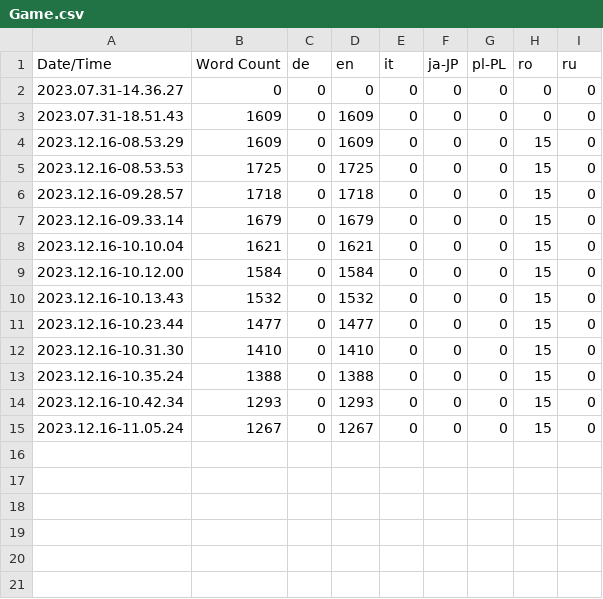
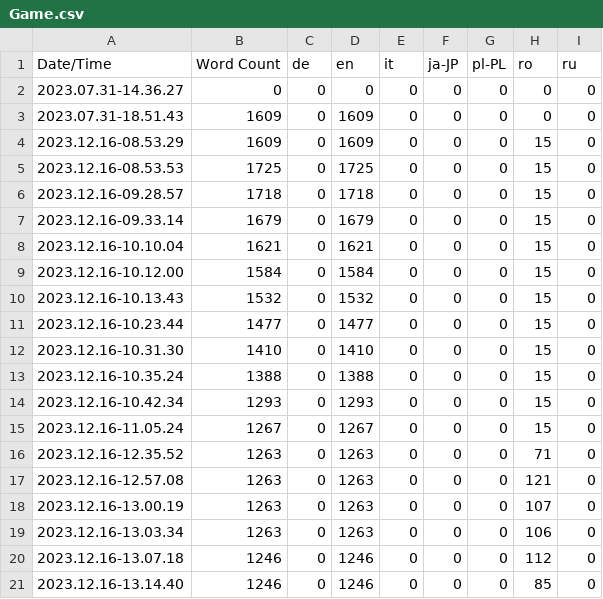
Before and after one commit to DavidJoacaRo/Budget-Backrooms, a CSV file: Content/Localization/Game/Game.csv, drawn as a sheet.

Commit message:
Localization stuff v.2

```diff
--- a/Content/Localization/Game/Game.csv
+++ b/Content/Localization/Game/Game.csv
@@ -15 +15,7 @@ Date/Time,Word Count,de,en,it,ja-JP,pl-PL,ro,ru
 2023.12.16-11.05.24,1267,0,1267,0,0,0,15,0
+2023.12.16-12.35.52,1263,0,1263,0,0,0,71,0
+2023.12.16-12.57.08,1263,0,1263,0,0,0,121,0
+2023.12.16-13.00.19,1263,0,1263,0,0,0,107,0
+2023.12.16-13.03.34,1263,0,1263,0,0,0,106,0
+2023.12.16-13.07.18,1246,0,1246,0,0,0,112,0
+2023.12.16-13.14.40,1246,0,1246,0,0,0,85,0
```
Also changed, not shown: 34 other files.
